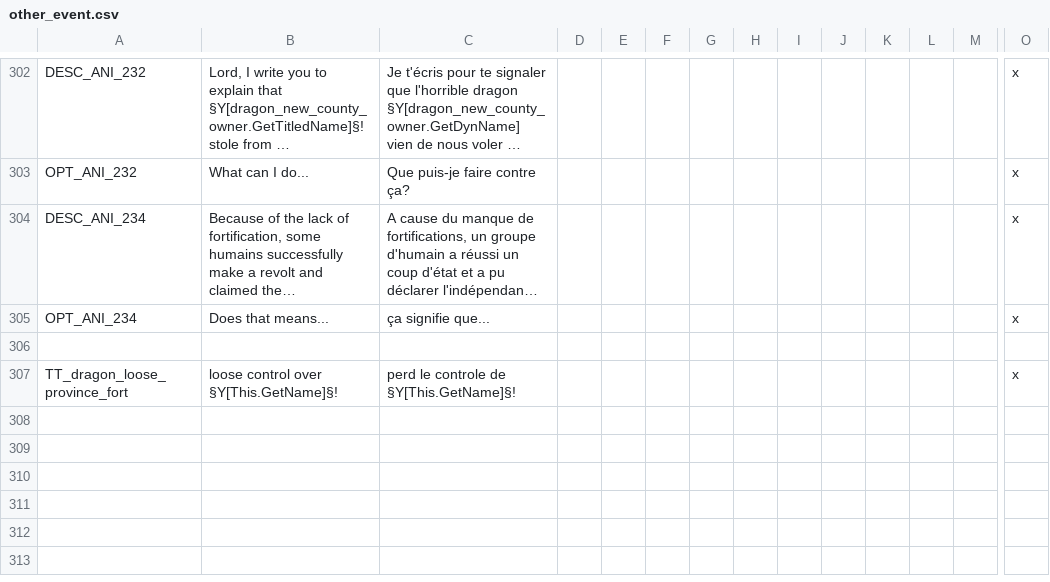
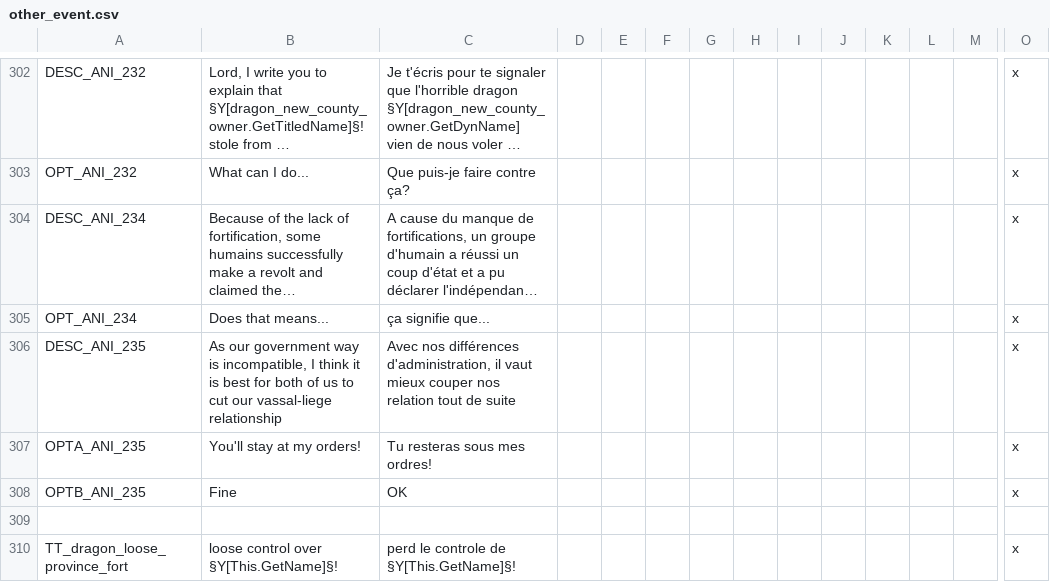
Before and after one commit to asmuro1/animals-plus, a CSV file: animals_update/localisation/other_event.csv, drawn as a sheet; only a part is shown, gaps mark what is left out; long unchanged cells end in …; rows hold the shown columns only; the diff names each change by its address in the sheet, - before the commit and + after, or states it on an @@ line.

Commit message:
gov_6.1 - independence notification event

```diff
--- a/animals_update/localisation/other_event.csv
+++ b/animals_update/localisation/other_event.csv
+row 306: DESC_ANI_235 | As our government way is incompatible, I think it is best for both of us to cut our vassal-liege relationship | Avec nos différences d'administration, il vaut mieux couper nos relation tout de suite |  |  |  |  |  |  |  |  |  |  | x
+row 307: OPTA_ANI_235 | You'll stay at my orders! | Tu resteras sous mes ordres! |  |  |  |  |  |  |  |  |  |  | x
+row 308: OPTB_ANI_235 | Fine | OK |  |  |  |  |  |  |  |  |  |  | x
```
Also changed, not shown: 2 other files.
